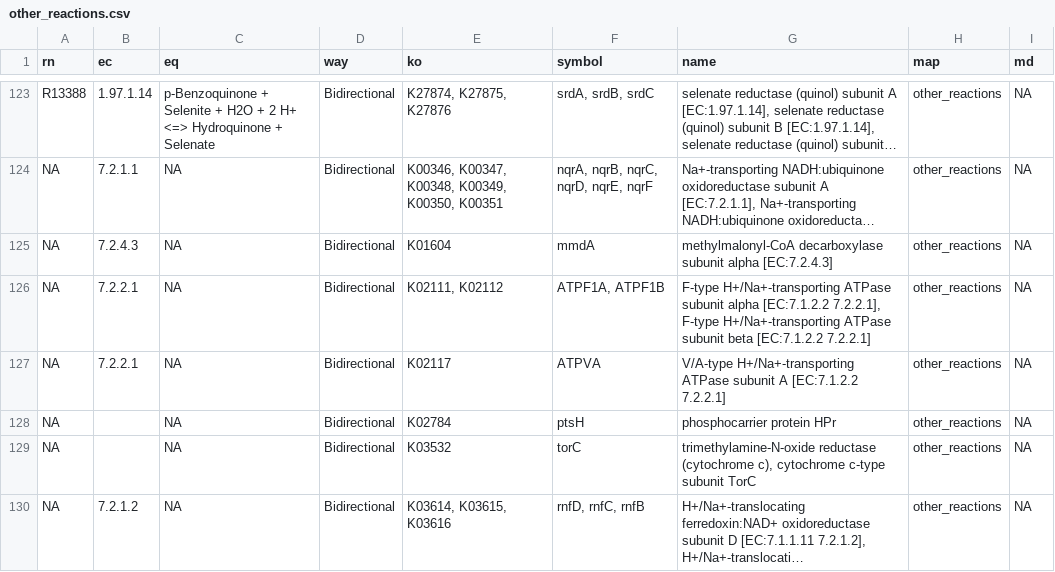
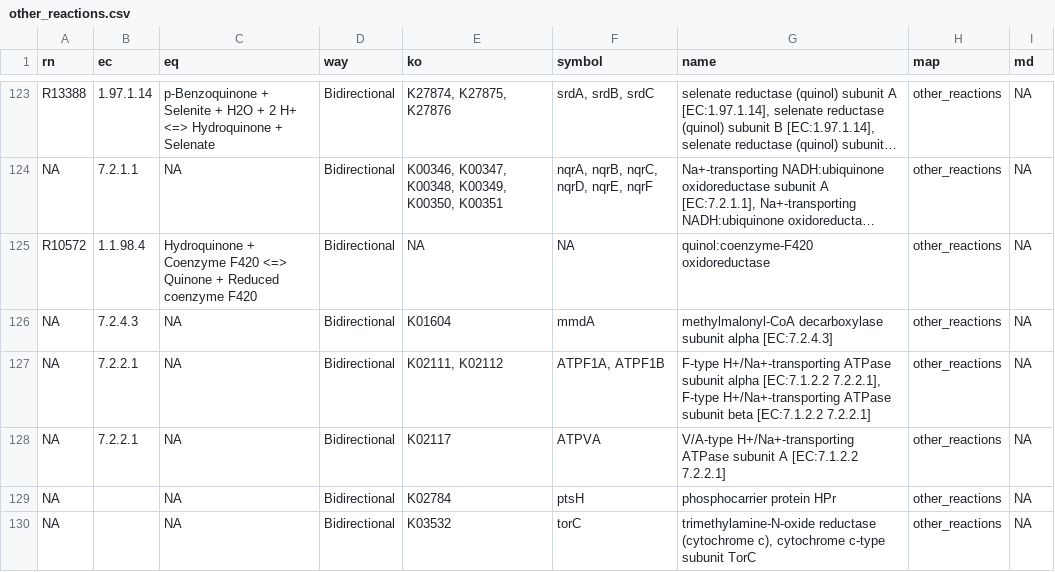
Before and after one commit to thackmann/MicrobeDecoder, a CSV file: Networks/data/keggNetworks/other_reactions.csv, drawn as a sheet; only a part is shown, gaps mark what is left out; the shorter side is filled out with more unchanged rows; long unchanged cells end in …; the diff names each change by its address in the sheet, - before the commit and + after, or states it on an @@ line.

```diff
--- a/Networks/data/keggNetworks/other_reactions.csv
+++ b/Networks/data/keggNetworks/other_reactions.csv
+row 125: R10572 | 1.1.98.4 | Hydroquinone + Coenzyme F420 <=> Quinone + Reduced coenzyme F420 | Bidirectional | NA | NA | quinol:coenzyme-F420 oxidoreductase | other_reactions | NA
```
Also changed, not shown: Networks/data/config/reaction_config.csv, Networks/data/mergedNetwork/merged_network.csv, 37 other files.
